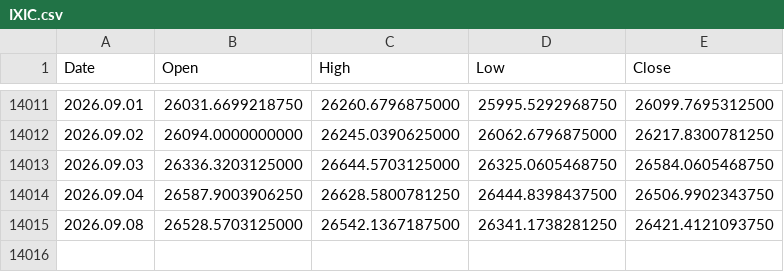
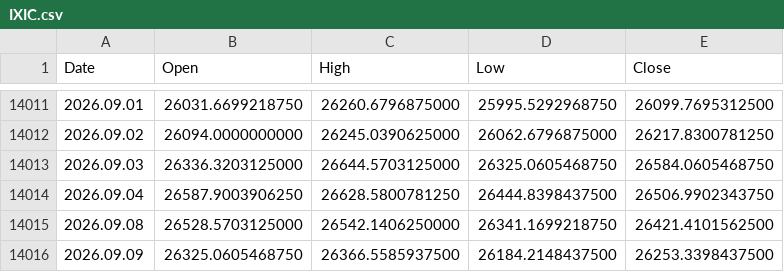
Before and after one commit to njh7799/investment, a CSV file: assets/IXIC.csv, drawn as a sheet; only a part is shown, gaps mark what is left out.

```diff
--- a/assets/IXIC.csv
+++ b/assets/IXIC.csv
@@ -14014,2 +14014,3 @@ Date,Open,High,Low,Close
 2026.09.04,26587.9003906250,26628.5800781250,26444.8398437500,26506.9902343750
-2026.09.08,26528.5703125000,26542.1367187500,26341.1738281250,26421.4121093750
+2026.09.08,26528.5703125000,26542.1406250000,26341.1699218750,26421.4101562500
+2026.09.09,26325.0605468750,26366.5585937500,26184.2148437500,26253.3398437500
```
Also changed, not shown: assets/QQQ.csv, assets/SGOV.csv, 2 other files.
